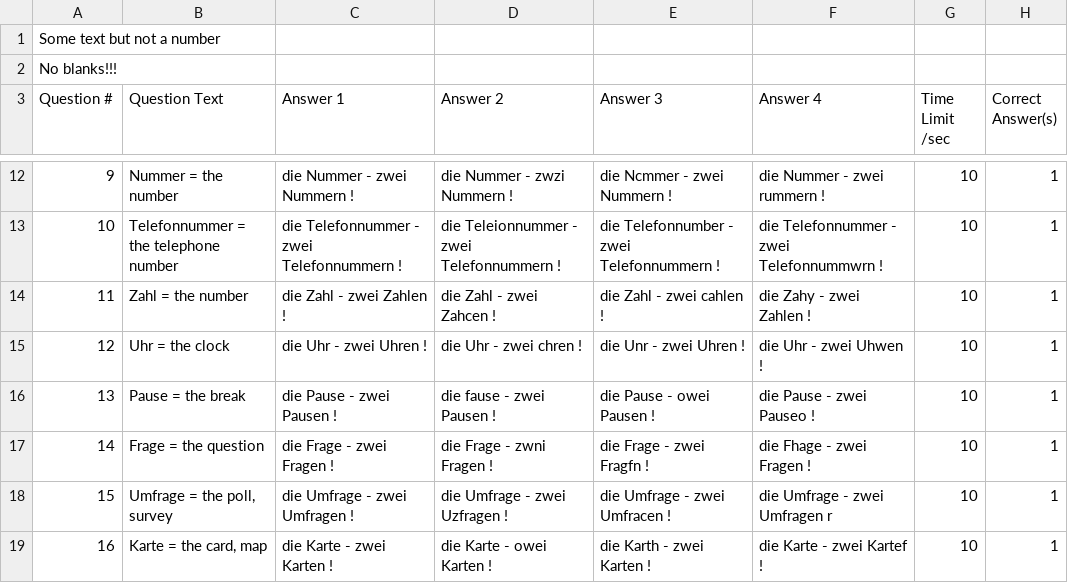
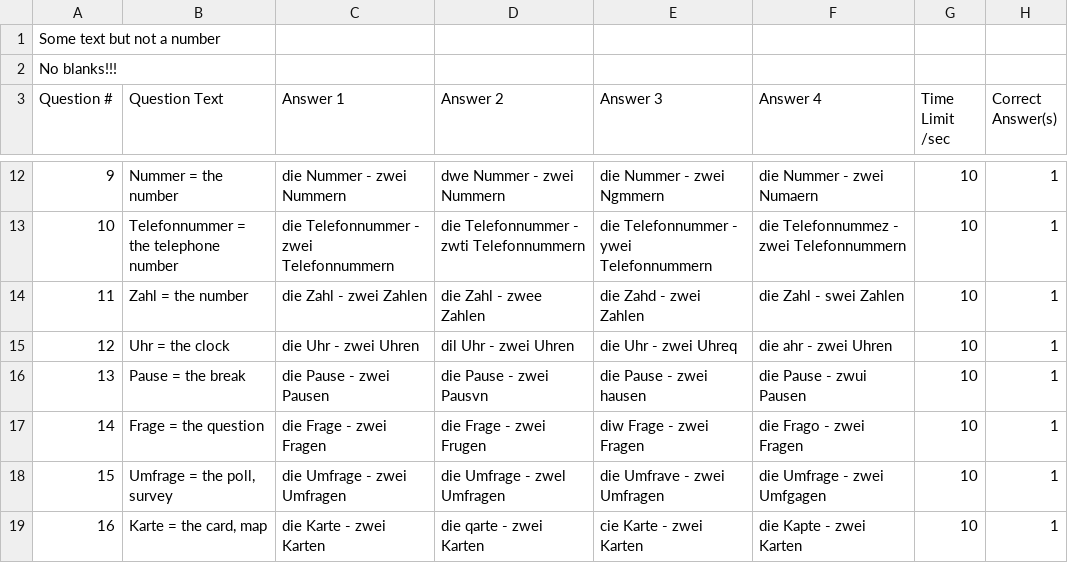
Before and after one commit to kassbohm/Anki, a CSV file: csv/Substantiv_01_Blooket.csv, drawn as a sheet; only a part is shown, gaps mark what is left out; the diff covers the shown part only.

```diff
--- a/csv/Substantiv_01_Blooket.csv
+++ b/csv/Substantiv_01_Blooket.csv
@@ -12,8 +12,8 @@
-9,Nummer = the number,die Nummer - zwei Nummern !,die Nummer - zwzi Nummern !,die Ncmmer - zwei Nummern !,die Nummer - zwei rummern !,10,1
-10,Telefonnummer = the telephone number,die Telefonnummer - zwei Telefonnummern !,die Teleionnummer - zwei Telefonnummern !,die Telefonnumber - zwei Telefonnummern !,die Telefonnummer - zwei Telefonnummwrn !,10,1
-11,Zahl = the number,die Zahl - zwei Zahlen !,die Zahl - zwei Zahcen !,die Zahl - zwei cahlen !,die Zahy - zwei Zahlen !,10,1
-12,Uhr = the clock,die Uhr - zwei Uhren !,die Uhr - zwei chren !,die Unr - zwei Uhren !,die Uhr - zwei Uhwen !,10,1
-13,Pause = the break,die Pause - zwei Pausen !,die fause - zwei Pausen !,die Pause - owei Pausen !,die Pause - zwei Pauseo !,10,1
-14,Frage = the question,die Frage - zwei Fragen !,die Frage - zwni Fragen !,die Frage - zwei Fragfn !,die Fhage - zwei Fragen !,10,1
-15,"Umfrage = the poll, survey",die Umfrage - zwei Umfragen !,die Umfrage - zwei Uzfragen !,die Umfrage - zwei Umfracen !,die Umfrage - zwei Umfragen r,10,1
-16,"Karte = the card, map",die Karte - zwei Karten !,die Karte - owei Karten !,die Karth - zwei Karten !,die Karte - zwei Kartef !,10,1
+9,Nummer = the number,die Nummer - zwei Nummern,dwe Nummer - zwei Nummern,die Nummer - zwei Ngmmern,die Nummer - zwei Numaern,10,1
+10,Telefonnummer = the telephone number,die Telefonnummer - zwei Telefonnummern,die Telefonnummer - zwti Telefonnummern,die Telefonnummer - ywei Telefonnummern,die Telefonnummez - zwei Telefonnummern,10,1
+11,Zahl = the number,die Zahl - zwei Zahlen,die Zahl - zwee Zahlen,die Zahd - zwei Zahlen,die Zahl - swei Zahlen,10,1
+12,Uhr = the clock,die Uhr - zwei Uhren,dil Uhr - zwei Uhren,die Uhr - zwei Uhreq,die ahr - zwei Uhren,10,1
+13,Pause = the break,die Pause - zwei Pausen,die Pause - zwei Pausvn,die Pause - zwei hausen,die Pause - zwui Pausen,10,1
+14,Frage = the question,die Frage - zwei Fragen,die Frage - zwei Frugen,diw Frage - zwei Fragen,die Frago - zwei Fragen,10,1
+15,"Umfrage = the poll, survey",die Umfrage - zwei Umfragen,die Umfrage - zwel Umfragen,die Umfrave - zwei Umfragen,die Umfrage - zwei Umfgagen,10,1
+16,"Karte = the card, map",die Karte - zwei Karten,die qarte - zwei Karten,cie Karte - zwei Karten,die Kapte - zwei Karten,10,1
```
Also changed, not shown: 108 edited cells elsewhere in this file, 12 other files.
